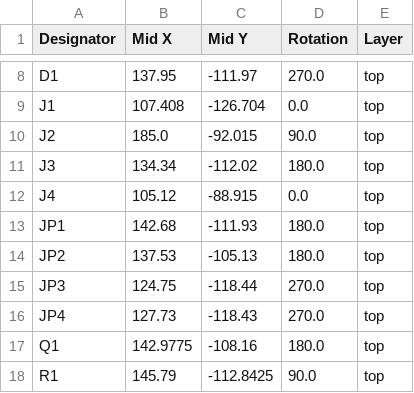
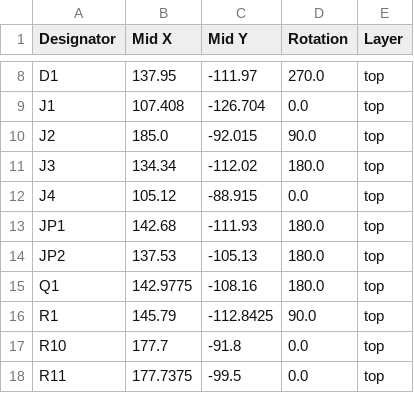
Before and after one commit to acwright/6502-COB, a CSV file: Production/VGA Card Pro/Rev 1.0/positions.csv, drawn as a sheet; only a part is shown, gaps mark what is left out; the shorter side is filled out with more unchanged rows.

```diff
--- a/Production/VGA Card Pro/Rev 1.0/positions.csv
+++ b/Production/VGA Card Pro/Rev 1.0/positions.csv
@@ -14,4 +14,2 @@ JP1,142.68,-111.93,180.0,top
 JP2,137.53,-105.13,180.0,top
-JP3,124.75,-118.44,270.0,top
-JP4,127.73,-118.43,270.0,top
 Q1,142.9775,-108.16,180.0,top
```
Also changed, not shown: Production/RTC Card/Rev 1.1/positions.csv, Production/VERA Helper/Rev 1.1/positions.csv, 56 other files.
